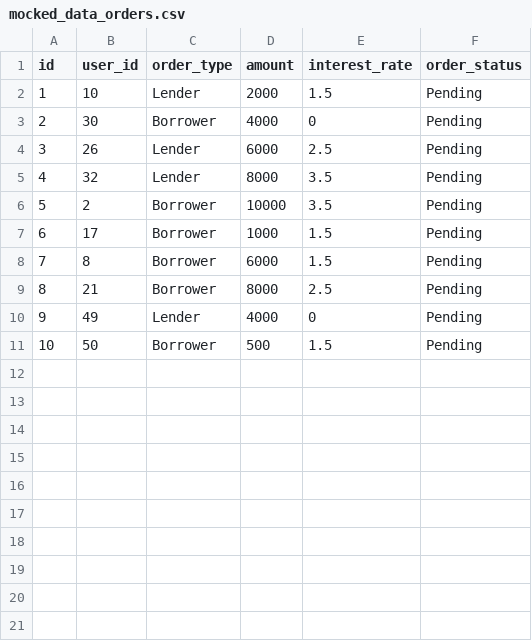
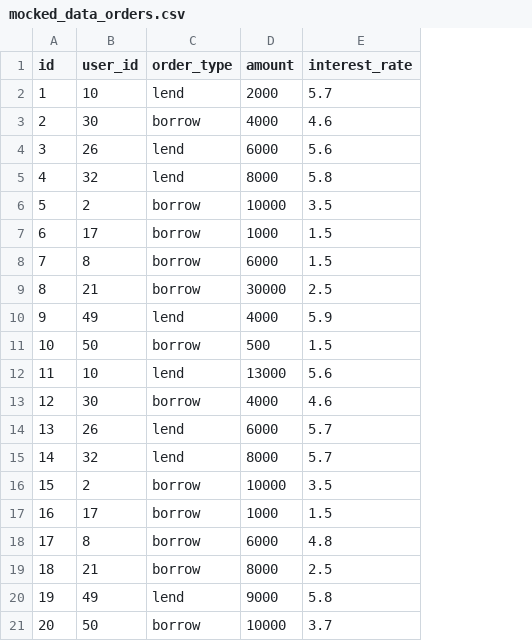
Before and after one commit to ingridkvcs/cfg_p2p_project, a CSV file: files/mocked_data_orders.csv, drawn as a sheet; removed rows and columns are numbered as before the commit, all else as after; the diff names each change by its address in the sheet, - before the commit and + after, or states it on an @@ line.

Commit message:
Fixed orders mock data

```diff
--- a/files/mocked_data_orders.csv
+++ b/files/mocked_data_orders.csv
-column F (order_status), rows 2-11: all Pending
-C2 (order_type): Lender
+C2 (order_type): lend
-E2 (interest_rate): 1.5
+E2 (interest_rate): 5.7
-C3 (order_type): Borrower
+C3 (order_type): borrow
-E3 (interest_rate): 0
+E3 (interest_rate): 4.6
-C4:C5 (order_type): Lender
+C4:C5 (order_type): lend
-E4 (interest_rate): 2.5
+E4 (interest_rate): 5.6
-E5 (interest_rate): 3.5
+E5 (interest_rate): 5.8
-C6:C9 (order_type): Borrower
+C6:C9 (order_type): borrow
-D9 (amount): 8000
+D9 (amount): 30000
-C10 (order_type): Lender
+C10 (order_type): lend
-E10 (interest_rate): 0
+E10 (interest_rate): 5.9
-C11 (order_type): Borrower
+C11 (order_type): borrow
+row 12: 11 | 10 | lend | 13000 | 5.6
+row 13: 12 | 30 | borrow | 4000 | 4.6
+row 14: 13 | 26 | lend | 6000 | 5.7
+row 15: 14 | 32 | lend | 8000 | 5.7
+row 16: 15 | 2 | borrow | 10000 | 3.5
+row 17: 16 | 17 | borrow | 1000 | 1.5
+row 18: 17 | 8 | borrow | 6000 | 4.8
+row 19: 18 | 21 | borrow | 8000 | 2.5
+row 20: 19 | 49 | lend | 9000 | 5.8
+row 21: 20 | 50 | borrow | 10000 | 3.7
```
